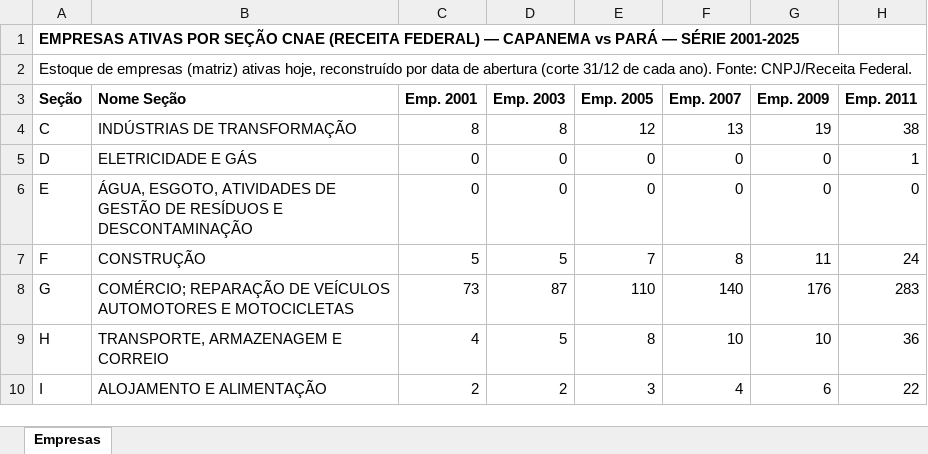
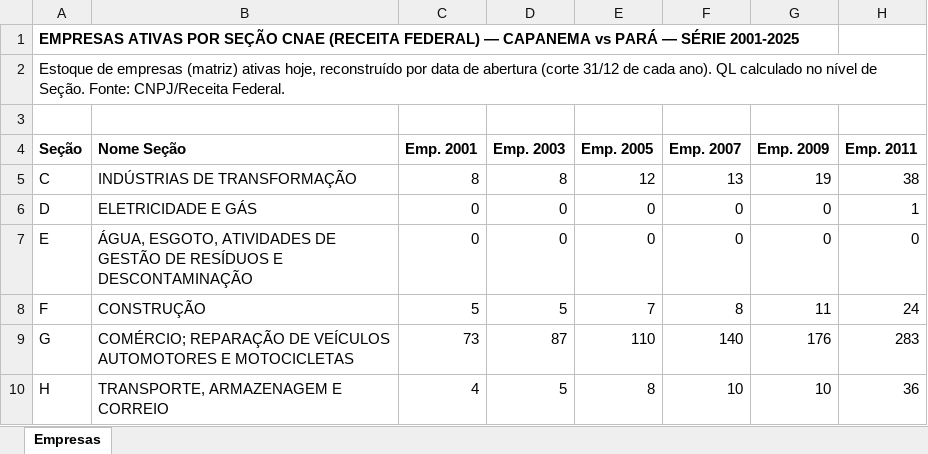
Before and after one commit to WIsleyoliveira/painel-imperatriz-ma, an Excel workbook: Empresas_por_Secao_CNAE_RAIS_Capanema.xlsx, sheet Empresas, drawn as a sheet; only a part is shown; the shorter side is filled out with more unchanged rows; values as stored, in another font and other column widths than the file's, no borders; rows hold the shown columns only; the diff names each change by its address in the sheet, - before the commit and + after, or states it on an @@ line.

```diff
--- a/Empresas_por_Secao_CNAE_RAIS_Capanema.xlsx (sheet Empresas)
+++ b/Empresas_por_Secao_CNAE_RAIS_Capanema.xlsx (sheet Empresas)
-A2 (Seção): …cada ano). Fonte: CNPJ/Receita…
+A2 (Seção): …cada ano). QL calculado no nível de Seção. Fonte: CNPJ/Receita…
+row 3: (empty)
```
Also changed, not shown: Empregos_por_Divisao_CNAE_RAIS_Capanema.xlsx, Empregos_por_Grupo_CNAE_RAIS_Ananindeua.xlsx, 22 other files.
